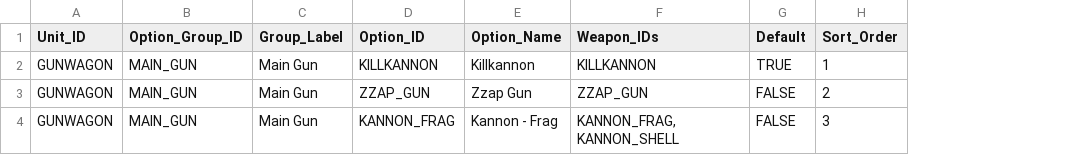
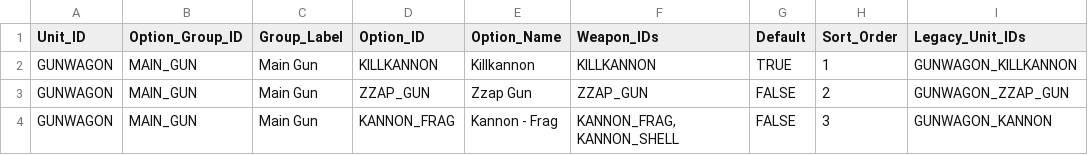
Before and after one commit to rxguzma/wh40k-11th, a CSV file: data/orks/Unit_Weapon_Options.csv, drawn as a sheet; the diff names each change by its address in the sheet, - before the commit and + after, or states it on an @@ line.

Commit message:
Add generic legacy weapon-option aliases

```diff
--- a/data/orks/Unit_Weapon_Options.csv
+++ b/data/orks/Unit_Weapon_Options.csv
+column I (Legacy_Unit_IDs), rows 2-4: GUNWAGON_KILLKANNON | GUNWAGON_ZZAP_GUN | GUNWAGON_KANNON
```
